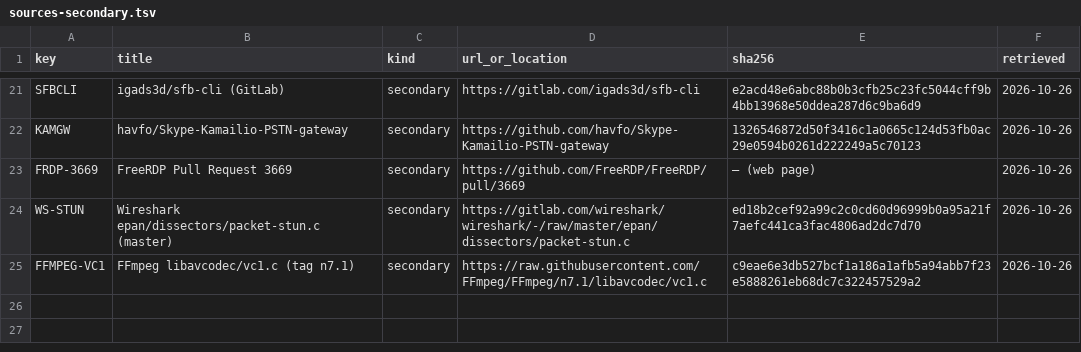
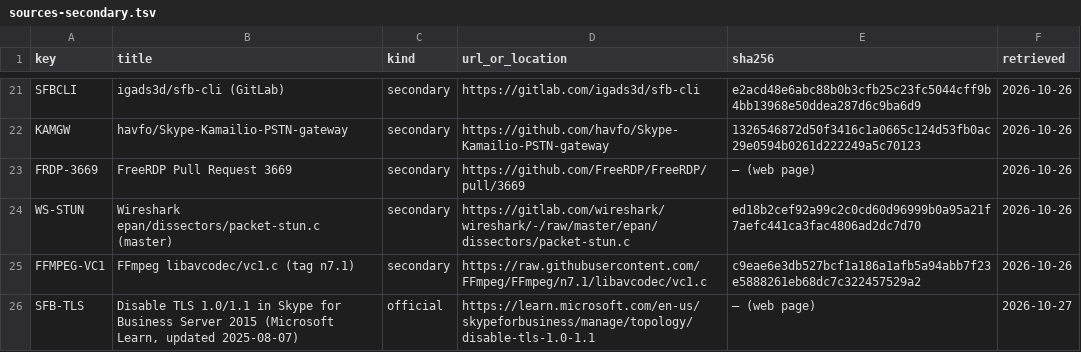
Before and after one commit to NelvinBHV/CommSCraft, a TSV file: docs/protocol/sources-secondary.tsv, drawn as a sheet; only a part is shown, gaps mark what is left out; the diff names each change by its address in the sheet, - before the commit and + after, or states it on an @@ line.

```diff
--- a/docs/protocol/sources-secondary.tsv
+++ b/docs/protocol/sources-secondary.tsv
+row 26: SFB-TLS | Disable TLS 1.0/1.1 in Skype for Business Server 2015 (Microsoft Learn, updated 2025-08-07) | official | https://learn.microsoft.com/en-us/skypeforbusiness/manage/topology/disable-tls-1.0-1.1 | – (web page) | 2026-10-27
```
Also changed, not shown: 22 other files.
